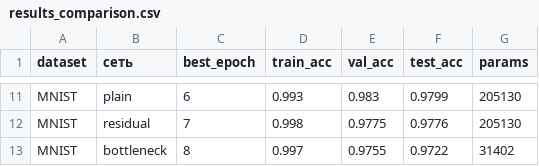
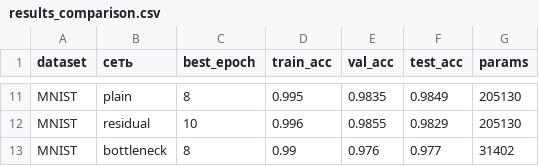
Before and after one commit to UsusCimex/NSU_DeepLearning, a CSV file: labs/lab-06-resnet/results_comparison.csv, drawn as a sheet; only a part is shown, gaps mark what is left out; the diff covers the shown part only; the diff names each change by its address in the sheet, - before the commit and + after, or states it on an @@ line.

```diff
--- a/labs/lab-06-resnet/results_comparison.csv
+++ b/labs/lab-06-resnet/results_comparison.csv
-C11 (best_epoch): 6
+C11 (best_epoch): 8
-D11 (train_acc): 0.993
+D11 (train_acc): 0.995
-E11 (val_acc): 0.983
+E11 (val_acc): 0.9835
-F11 (test_acc): 0.9799
+F11 (test_acc): 0.9849
-C12 (best_epoch): 7
+C12 (best_epoch): 10
-D12 (train_acc): 0.998
+D12 (train_acc): 0.996
-E12 (val_acc): 0.9775
+E12 (val_acc): 0.9855
-F12 (test_acc): 0.9776
+F12 (test_acc): 0.9829
-D13 (train_acc): 0.997
+D13 (train_acc): 0.99
-E13 (val_acc): 0.9755
+E13 (val_acc): 0.976
-F13 (test_acc): 0.9722
+F13 (test_acc): 0.977
```
Also changed, not shown: 2 added rows, 2 removed rows and 28 edited cells elsewhere in this file, labs/lab-06-resnet/results.csv, 4 other files.
